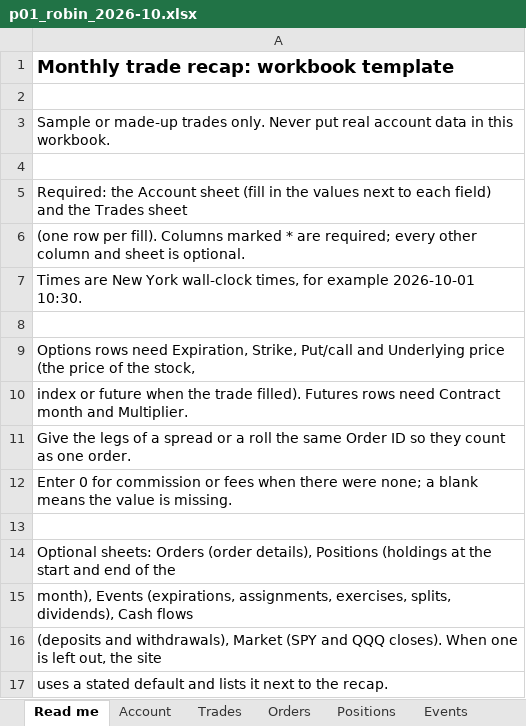
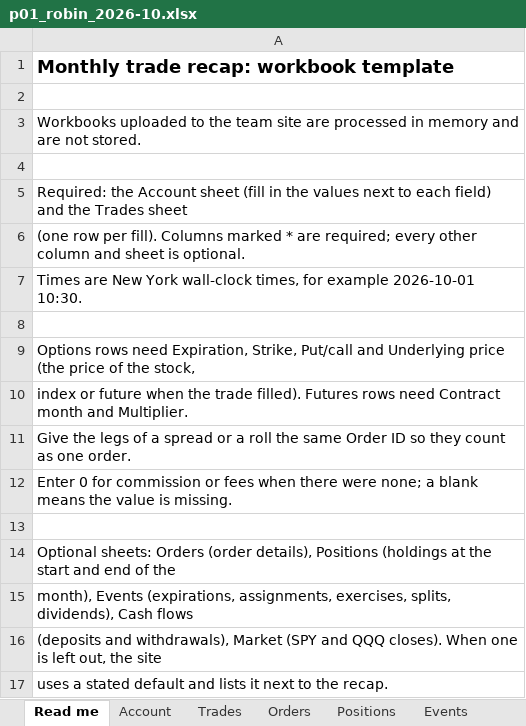
Before and after one commit to tankermike11/monthly-trade-recap, an Excel workbook: site/downloads/p01_robin_2026-10.xlsx, sheet Read me, drawn as a sheet; values as stored, in another font and other column widths than the file's, no borders; the diff names each change by its address in the sheet, - before the commit and + after, or states it on an @@ line.

```diff
--- a/site/downloads/p01_robin_2026-10.xlsx (sheet Read me)
+++ b/site/downloads/p01_robin_2026-10.xlsx (sheet Read me)
-A3: Sample or made-up trades only. Never put real account data in this workbook.
+A3: Workbooks uploaded to the team site are processed in memory and are not stored.
```
Also changed, not shown: site/downloads/p02_sam_2026-10.xlsx, site/downloads/p03_casey_2026-10.xlsx, 11 other files.
